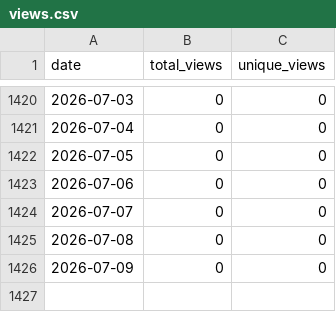
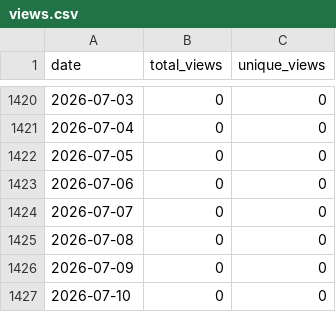
Before and after one commit to wumphlett/COMP-3700, a CSV file: .traffic/views.csv, drawn as a sheet; only a part is shown, gaps mark what is left out; the diff names each change by its address in the sheet, - before the commit and + after, or states it on an @@ line.

```diff
--- a/.traffic/views.csv
+++ b/.traffic/views.csv
+row 1427: 2026-07-10 | 0 | 0
```
Also changed, not shown: .traffic/clones.csv, 3 other files.
